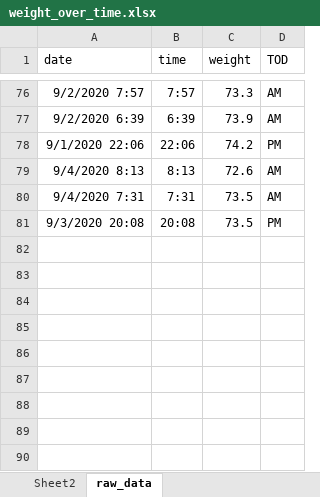
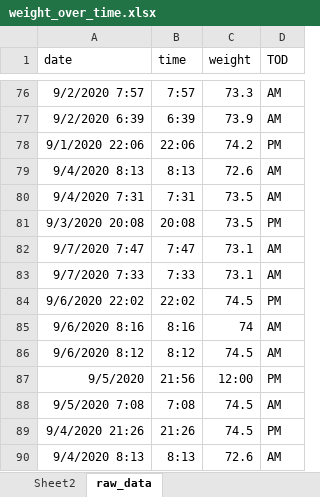
Before and after one commit to JonMinton/weight_tracker, an Excel workbook: weight_over_time.xlsx, sheet raw_data, drawn as a sheet; only a part is shown, gaps mark what is left out; values as stored, in another font and other column widths than the file's, no borders; charts and pictures not drawn; the diff names each change by its address in the sheet, - before the commit and + after, or states it on an @@ line.

```diff
--- a/weight_over_time.xlsx (sheet raw_data)
+++ b/weight_over_time.xlsx (sheet raw_data)
+row 82: 9/7/2020 7:47 | 7:47 | 73.1 | AM
+row 83: 9/7/2020 7:33 | 7:33 | 73.1 | AM
+row 84: 9/6/2020 22:02 | 22:02 | 74.5 | PM
+row 85: 9/6/2020 8:16 | 8:16 | 74 | AM
+row 86: 9/6/2020 8:12 | 8:12 | 74.5 | AM
+row 87: 9/5/2020 | 21:56 | 12:00 | PM
+row 88: 9/5/2020 7:08 | 7:08 | 74.5 | AM
+row 89: 9/4/2020 21:26 | 21:26 | 74.5 | PM
+row 90: 9/4/2020 8:13 | 8:13 | 72.6 | AM
```
Also changed, not shown: charts or pictures, 3 other files.
